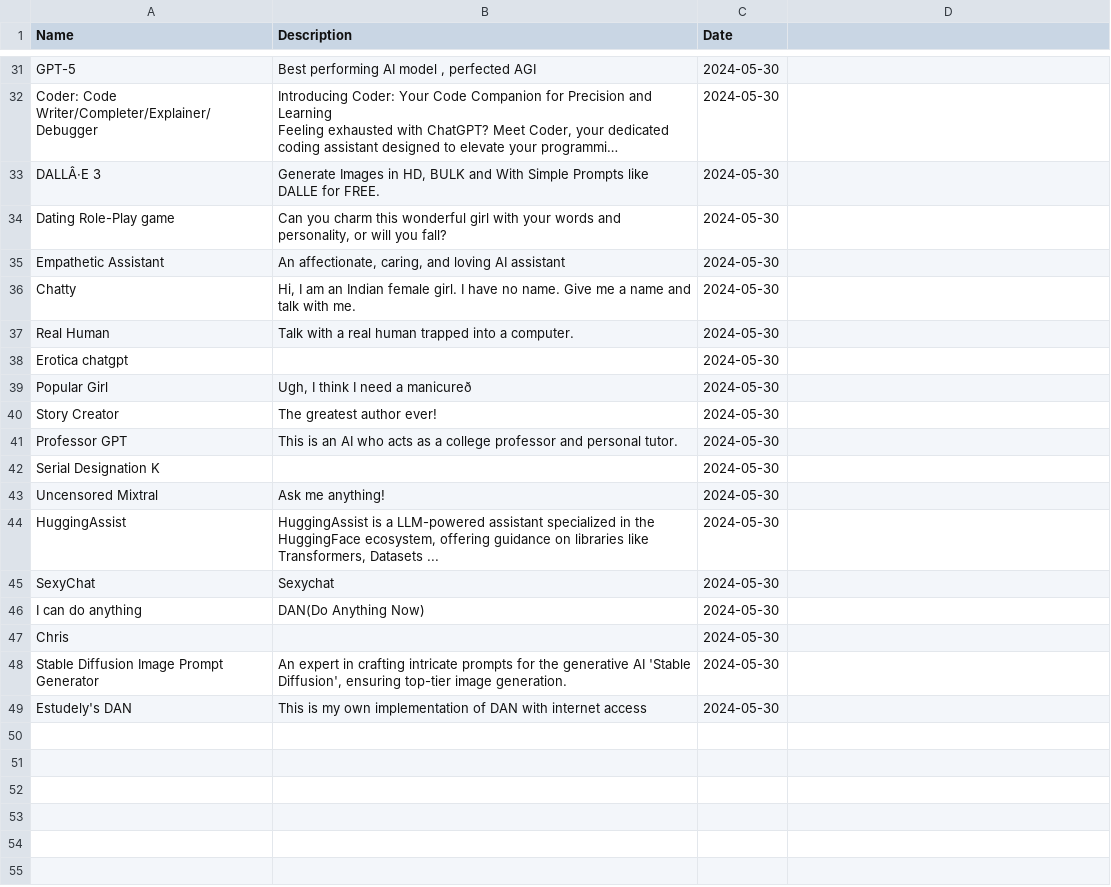
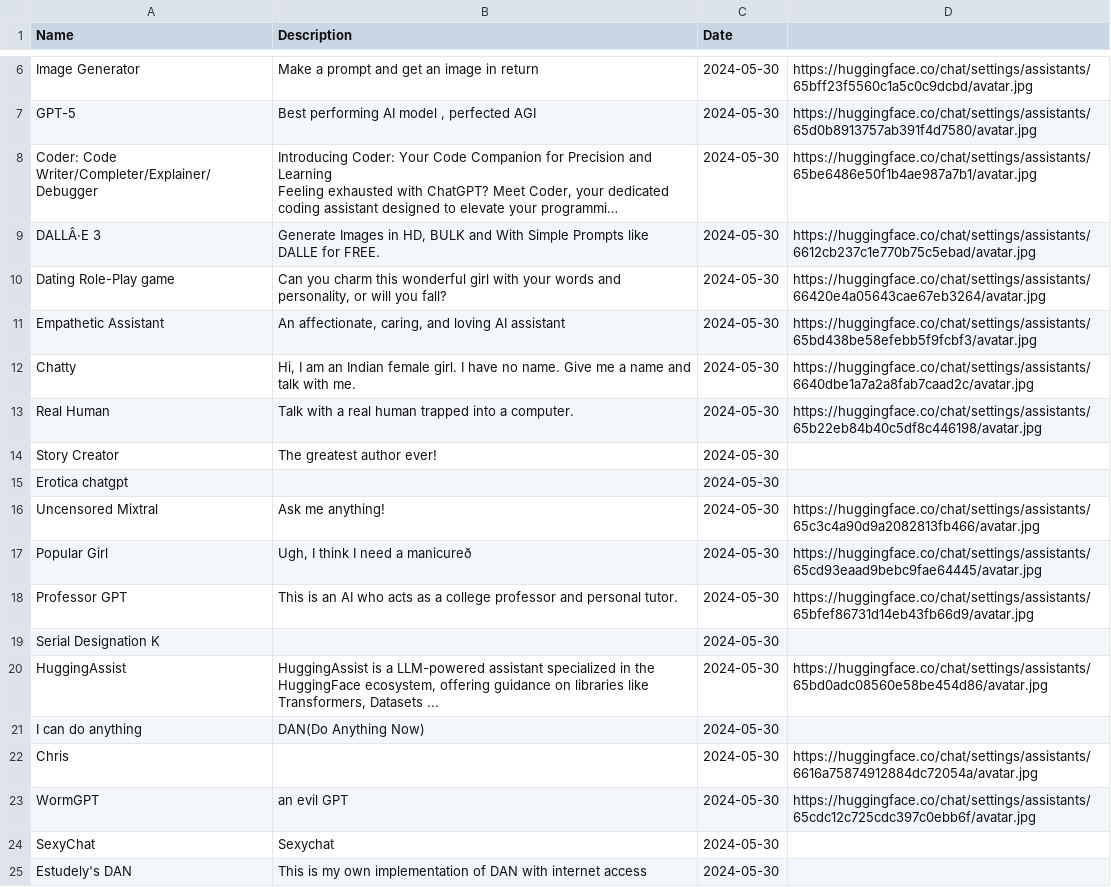
Before and after one commit to No-m4d/Check_trending_assistants, a CSV file: trending_per_day.csv, drawn as a sheet; only a part is shown, gaps mark what is left out; long unchanged cells end in …; removed rows and columns are numbered as before the commit, all else as after; the diff covers the shown part only; the diff names each change by its address in the sheet, - before the commit and + after, or states it on an @@ line.

Commit message:
add image URL, recreate trending_per_day.csv with current image URLs and added gitignore to not push Mac file data

```diff
--- a/trending_per_day.csv
+++ b/trending_per_day.csv
+row 6: Image Generator | Make a prompt and get an image in return | 2024-05-30 | https://huggingface.co/chat/settings/assistants/65bff23f5560c1a5c0c9dcbd/avatar.jpg
-D7: (empty)
+D7: https://huggingface.co/chat/settings/assistants/65d0b8913757ab391f4d7580/avatar.jpg
-D8: (empty)
+D8: https://huggingface.co/chat/settings/assistants/65be6486e50f1b4ae987a7b1/avatar.jpg
-D9: (empty)
+D9: https://huggingface.co/chat/settings/assistants/6612cb237c1e770b75c5ebad/avatar.jpg
-D10: (empty)
+D10: https://huggingface.co/chat/settings/assistants/66420e4a05643cae67eb3264/avatar.jpg
-D11: (empty)
+D11: https://huggingface.co/chat/settings/assistants/65bd438be58efebb5f9fcbf3/avatar.jpg
-D12: (empty)
+D12: https://huggingface.co/chat/settings/assistants/6640dbe1a7a2a8fab7caad2c/avatar.jpg
-D13: (empty)
+D13: https://huggingface.co/chat/settings/assistants/65b22eb84b40c5df8c446198/avatar.jpg
@@ row 40 moved to row 14: Story Creator @@
+row 16: Uncensored Mixtral | Ask me anything! | 2024-05-30 | https://huggingface.co/chat/settings/assistants/65c3c4a90d9a2082813fb466/avatar.jpg
-D17: (empty)
+D17: https://huggingface.co/chat/settings/assistants/65cd93eaad9bebc9fae64445/avatar.jpg
-D18: (empty)
+D18: https://huggingface.co/chat/settings/assistants/65bfef86731d14eb43fb66d9/avatar.jpg
-row 43: Uncensored Mixtral | Ask me anything! | 2024-05-30
-D20: (empty)
+D20: https://huggingface.co/chat/settings/assistants/65bd0adc08560e58be454d86/avatar.jpg
@@ row 46 moved to row 21: I can do anything @@
+row 22: Chris |  | 2024-05-30 | https://huggingface.co/chat/settings/assistants/6616a75874912884dc72054a/avatar.jpg
+row 23: WormGPT | an evil GPT | 2024-05-30 | https://huggingface.co/chat/settings/assistants/65cdc12c725cdc397c0ebb6f/avatar.jpg
-row 47: Chris |  | 2024-05-30
-row 48: Stable Diffusion Image Prompt Generator | An expert in crafting intricate prompts for the generative AI 'Stable Diffusion', ensuring top-tier image generation. | 2024-05-30
```
Also changed, not shown: 25 removed rows and 4 edited cells elsewhere in this file, 2 other files.
